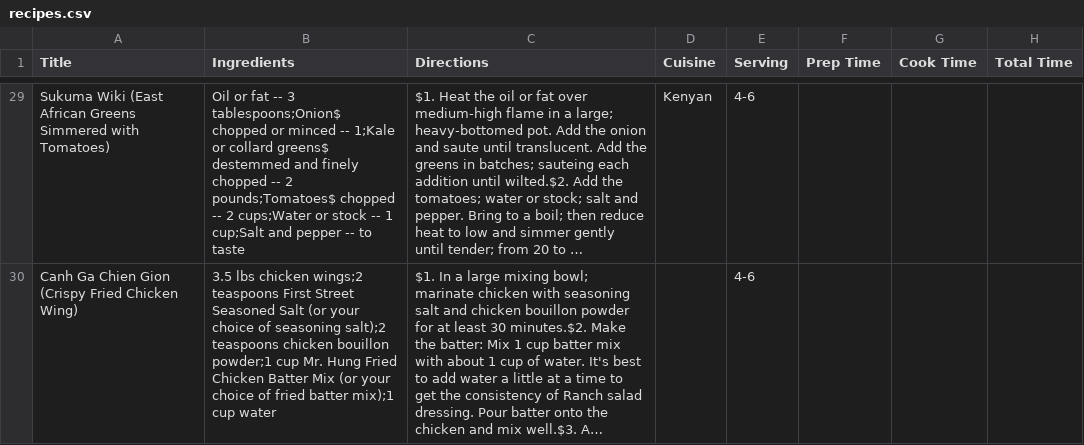
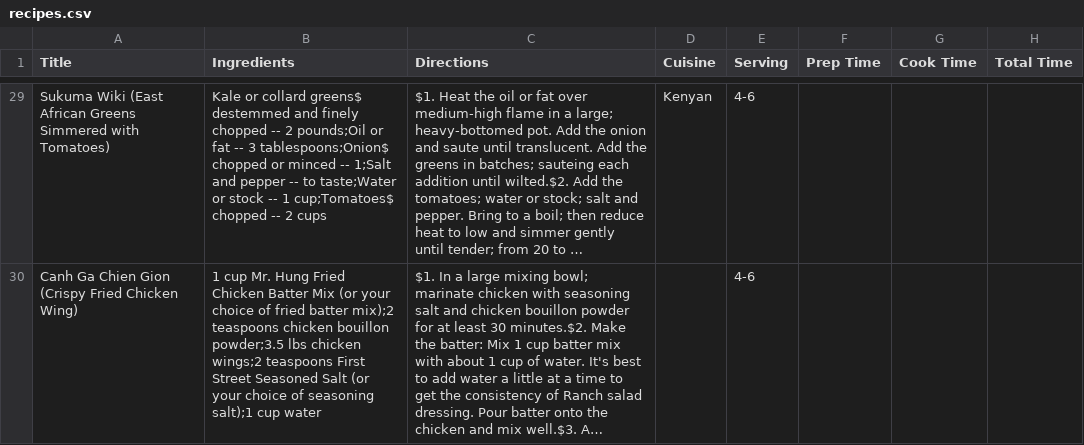
Before and after one commit to csis2020/W21G10_RecipeFinder, a CSV file: app/src/main/res/raw/recipes.csv, drawn as a sheet; only a part is shown, gaps mark what is left out; long unchanged cells end in …; the diff covers the shown part only; the diff names each change by its address in the sheet, - before the commit and + after, or states it on an @@ line.

```diff
--- a/app/src/main/res/raw/recipes.csv
+++ b/app/src/main/res/raw/recipes.csv
-B29 (Ingredients): Oil or fat -- 3 tablespoons;Onion$ chopped or minced -- 1;Kale or collard greens$ destemmed and finely chopped -- 2 pounds;Tomatoes$ chopped -- 2 cups;Water or stock -- 1 cup;Salt and pepper -- to taste
+B29 (Ingredients): Kale or collard greens$ destemmed and finely chopped -- 2 pounds;Oil or fat -- 3 tablespoons;Onion$ chopped or minced -- 1;Salt and pepper -- to taste;Water or stock -- 1 cup;Tomatoes$ chopped -- 2 cups
-B30 (Ingredients): 3.5 lbs chicken wings;2 teaspoons First Street Seasoned Salt (or your choice of seasoning salt);2 teaspoons chicken bouillon powder;1 cup Mr. Hung Fried Chicken Batter Mix (or your choice of fried batter mix);1 cup water
+B30 (Ingredients): 1 cup Mr. Hung Fried Chicken Batter Mix (or your choice of fried batter mix);2 teaspoons chicken bouillon powder;3.5 lbs chicken wings;2 teaspoons First Street Seasoned Salt (or your choice of seasoning salt);1 cup water
```
Also changed, not shown: 32 edited cells elsewhere in this file, app/src/main/res/raw/ingredients.csv, 3 other files.
